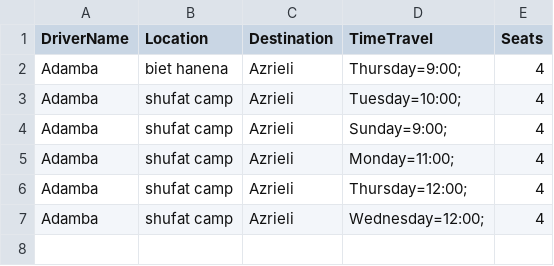
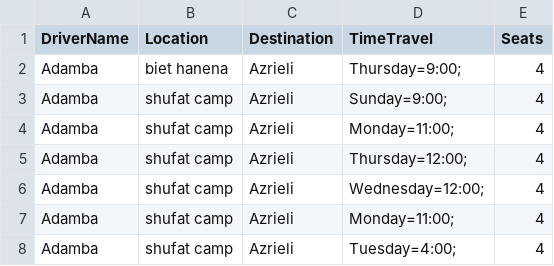
Before and after one commit to adambakri-dev/CampusGo, a CSV file: rides.csv, drawn as a sheet.

```diff
--- a/rides.csv
+++ b/rides.csv
@@ -2,3 +2,2 @@ DriverName,Location,Destination,TimeTravel,Seats
 Adamba,biet hanena,Azrieli,Thursday=9:00;,4
-Adamba,shufat camp,Azrieli,Tuesday=10:00;,4
 Adamba,shufat camp,Azrieli,Sunday=9:00;,4
@@ -7 +6,3 @@ Adamba,shufat camp,Azrieli,Thursday=12:00;,4
 Adamba,shufat camp,Azrieli,Wednesday=12:00;,4
+Adamba,shufat camp,Azrieli,Monday=11:00;,4
+Adamba,shufat camp,Azrieli,Tuesday=4:00;,4
```
Also changed, not shown: out/production/CollegeProject/rides.csv, 3 other files.
